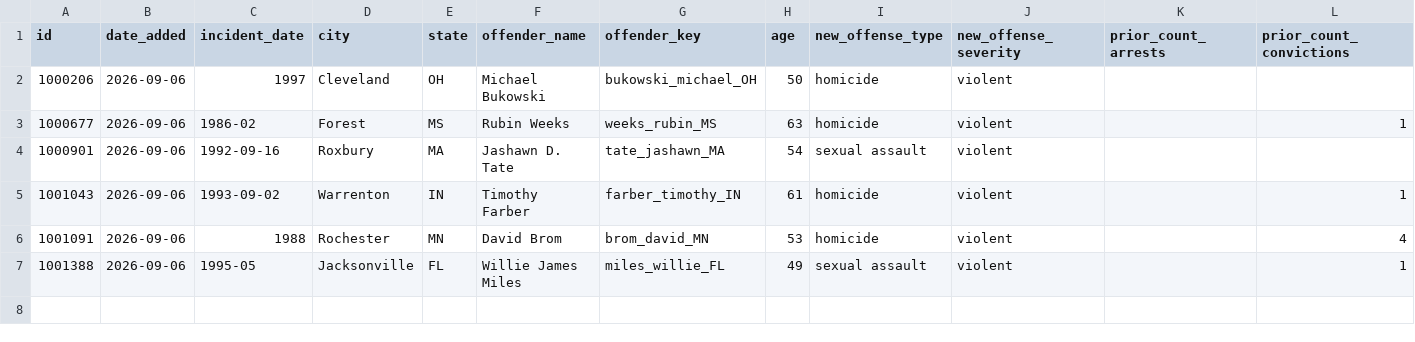
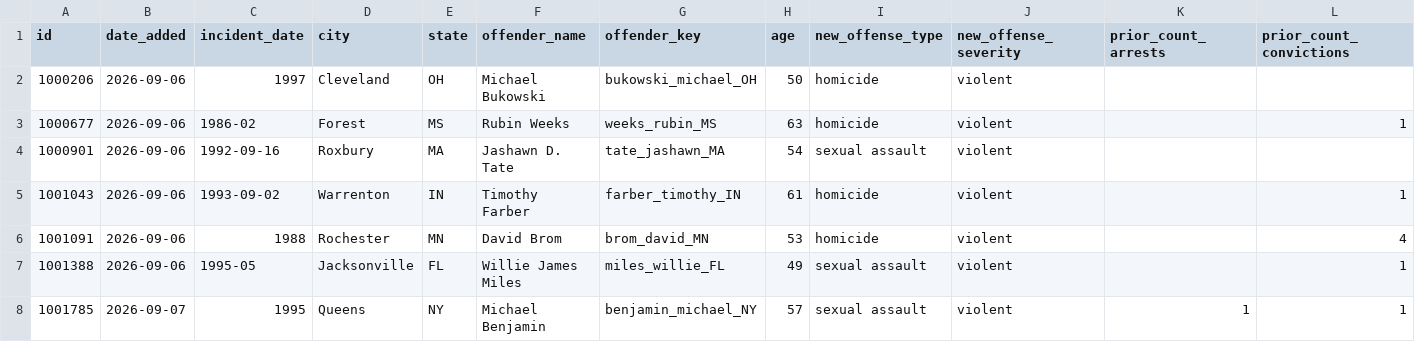
Before and after one commit to CharlesFainLehman/Underincarcerated, a CSV file: data/quarantine.csv, drawn as a sheet; only a part is shown; rows hold the shown columns only; the diff names each change by its address in the sheet, - before the commit and + after, or states it on an @@ line.

```diff
--- a/data/quarantine.csv
+++ b/data/quarantine.csv
+row 8: 1001785 | 2026-09-07 | 1995 | Queens | NY | Michael Benjamin | benjamin_michael_NY | 57 | sexual assault | violent | 1 | 1
```
Also changed, not shown: 8 other files.
